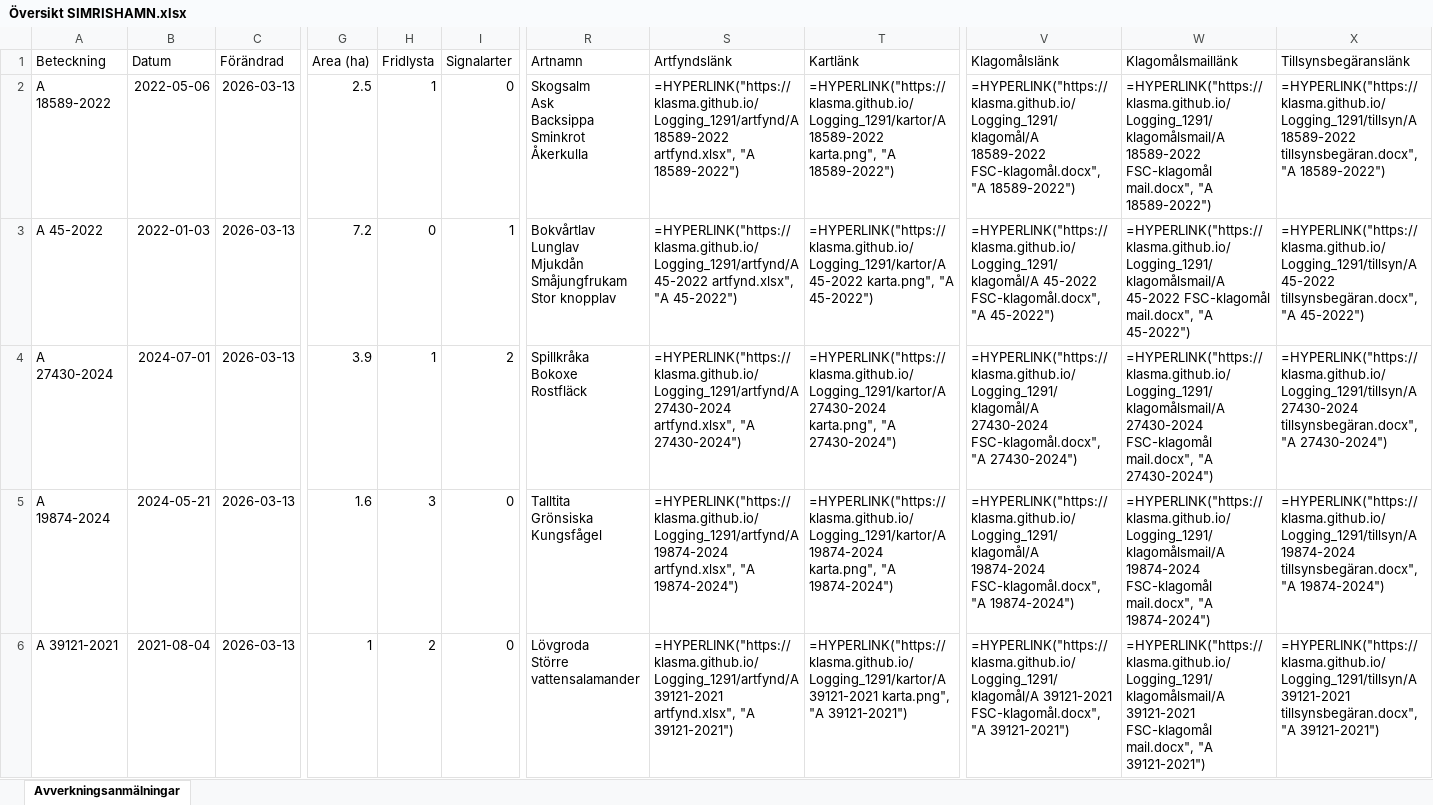
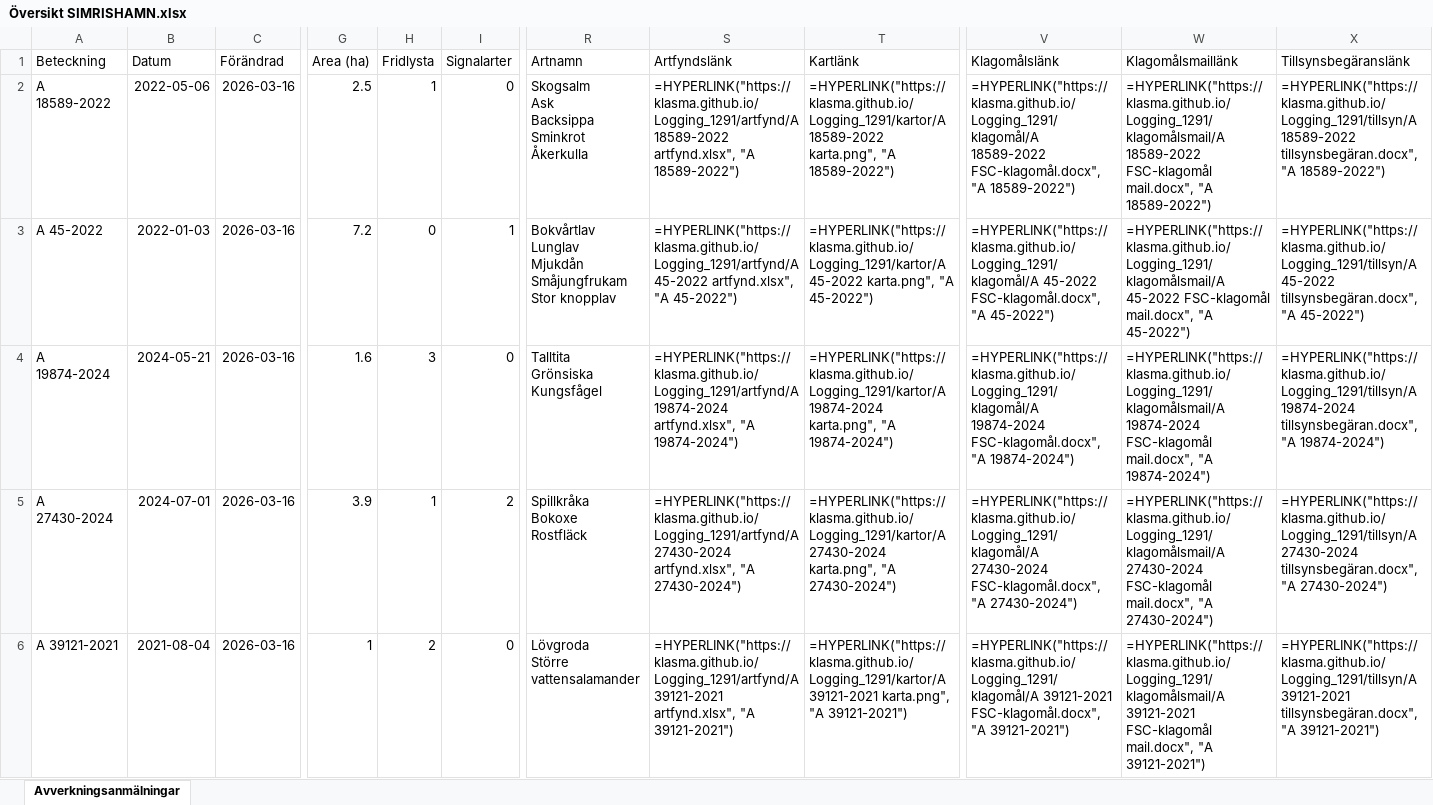
Before and after one commit to klasma/Logging_1291, an Excel workbook: Översikt SIMRISHAMN.xlsx, sheet Avverkningsanmälningar, drawn as a sheet; only a part is shown, gaps mark what is left out; values as stored, in another font and other column widths than the file's, no borders; formulas without a stored value are shown as written; ↵ is a line break in a cell; the diff covers the shown part only; the diff names each change by its address in the sheet, - before the commit and + after, or states it on an @@ line.

```diff
--- a/Översikt SIMRISHAMN.xlsx (sheet Avverkningsanmälningar)
+++ b/Översikt SIMRISHAMN.xlsx (sheet Avverkningsanmälningar)
-C2:C6 (Förändrad): 2026-03-13
+C2:C6 (Förändrad): 2026-03-16
-A4 (Beteckning): A 27430-2024
+A4 (Beteckning): A 19874-2024
-B4 (Datum): 2024-07-01
+B4 (Datum): 2024-05-21
-G4 (Area (ha)): 3.9
+G4 (Area (ha)): 1.6
-H4 (Fridlysta): 1
+H4 (Fridlysta): 3
-I4 (Signalarter): 2
+I4 (Signalarter): 0
-R4 (Artnamn): Spillkråka ↵ Bokoxe ↵ Rostfläck
+R4 (Artnamn): Talltita ↵ Grönsiska ↵ Kungsfågel
-S4 (Artfyndslänk): =HYPERLINK("https://klasma.github.io/Logging_1291/artfynd/A 27430-2024 artfynd.xlsx", "A 27430-2024")
+S4 (Artfyndslänk): =HYPERLINK("https://klasma.github.io/Logging_1291/artfynd/A 19874-2024 artfynd.xlsx", "A 19874-2024")
-T4 (Kartlänk): =HYPERLINK("https://klasma.github.io/Logging_1291/kartor/A 27430-2024 karta.png", "A 27430-2024")
+T4 (Kartlänk): =HYPERLINK("https://klasma.github.io/Logging_1291/kartor/A 19874-2024 karta.png", "A 19874-2024")
-V4 (Klagomålslänk): =HYPERLINK("https://klasma.github.io/Logging_1291/klagomål/A 27430-2024 FSC-klagomål.docx", "A 27430-2024")
+V4 (Klagomålslänk): =HYPERLINK("https://klasma.github.io/Logging_1291/klagomål/A 19874-2024 FSC-klagomål.docx", "A 19874-2024")
-W4 (Klagomålsmaillänk): =HYPERLINK("https://klasma.github.io/Logging_1291/klagomålsmail/A 27430-2024 FSC-klagomål mail.docx", "A 27430-2024")
+W4 (Klagomålsmaillänk): =HYPERLINK("https://klasma.github.io/Logging_1291/klagomålsmail/A 19874-2024 FSC-klagomål mail.docx", "A 19874-2024")
-X4 (Tillsynsbegäranslänk): =HYPERLINK("https://klasma.github.io/Logging_1291/tillsyn/A 27430-2024 tillsynsbegäran.docx", "A 27430-2024")
+X4 (Tillsynsbegäranslänk): =HYPERLINK("https://klasma.github.io/Logging_1291/tillsyn/A 19874-2024 tillsynsbegäran.docx", "A 19874-2024")
-A5 (Beteckning): A 19874-2024
+A5 (Beteckning): A 27430-2024
-B5 (Datum): 2024-05-21
+B5 (Datum): 2024-07-01
-G5 (Area (ha)): 1.6
+G5 (Area (ha)): 3.9
-H5 (Fridlysta): 3
+H5 (Fridlysta): 1
-I5 (Signalarter): 0
+I5 (Signalarter): 2
-R5 (Artnamn): Talltita ↵ Grönsiska ↵ Kungsfågel
+R5 (Artnamn): Spillkråka ↵ Bokoxe ↵ Rostfläck
-S5 (Artfyndslänk): =HYPERLINK("https://klasma.github.io/Logging_1291/artfynd/A 19874-2024 artfynd.xlsx", "A 19874-2024")
+S5 (Artfyndslänk): =HYPERLINK("https://klasma.github.io/Logging_1291/artfynd/A 27430-2024 artfynd.xlsx", "A 27430-2024")
-T5 (Kartlänk): =HYPERLINK("https://klasma.github.io/Logging_1291/kartor/A 19874-2024 karta.png", "A 19874-2024")
+T5 (Kartlänk): =HYPERLINK("https://klasma.github.io/Logging_1291/kartor/A 27430-2024 karta.png", "A 27430-2024")
-V5 (Klagomålslänk): =HYPERLINK("https://klasma.github.io/Logging_1291/klagomål/A 19874-2024 FSC-klagomål.docx", "A 19874-2024")
+V5 (Klagomålslänk): =HYPERLINK("https://klasma.github.io/Logging_1291/klagomål/A 27430-2024 FSC-klagomål.docx", "A 27430-2024")
-W5 (Klagomålsmaillänk): =HYPERLINK("https://klasma.github.io/Logging_1291/klagomålsmail/A 19874-2024 FSC-klagomål mail.docx", "A 19874-2024")
+W5 (Klagomålsmaillänk): =HYPERLINK("https://klasma.github.io/Logging_1291/klagomålsmail/A 27430-2024 FSC-klagomål mail.docx", "A 27430-2024")
-X5 (Tillsynsbegäranslänk): =HYPERLINK("https://klasma.github.io/Logging_1291/tillsyn/A 19874-2024 tillsynsbegäran.docx", "A 19874-2024")
+X5 (Tillsynsbegäranslänk): =HYPERLINK("https://klasma.github.io/Logging_1291/tillsyn/A 27430-2024 tillsynsbegäran.docx", "A 27430-2024")
```
Also changed, not shown: 435 edited cells elsewhere in this sheet, artfynd/A 18589-2022 artfynd.xlsx, artfynd/A 19874-2024 artfynd.xlsx, 56 other files.
